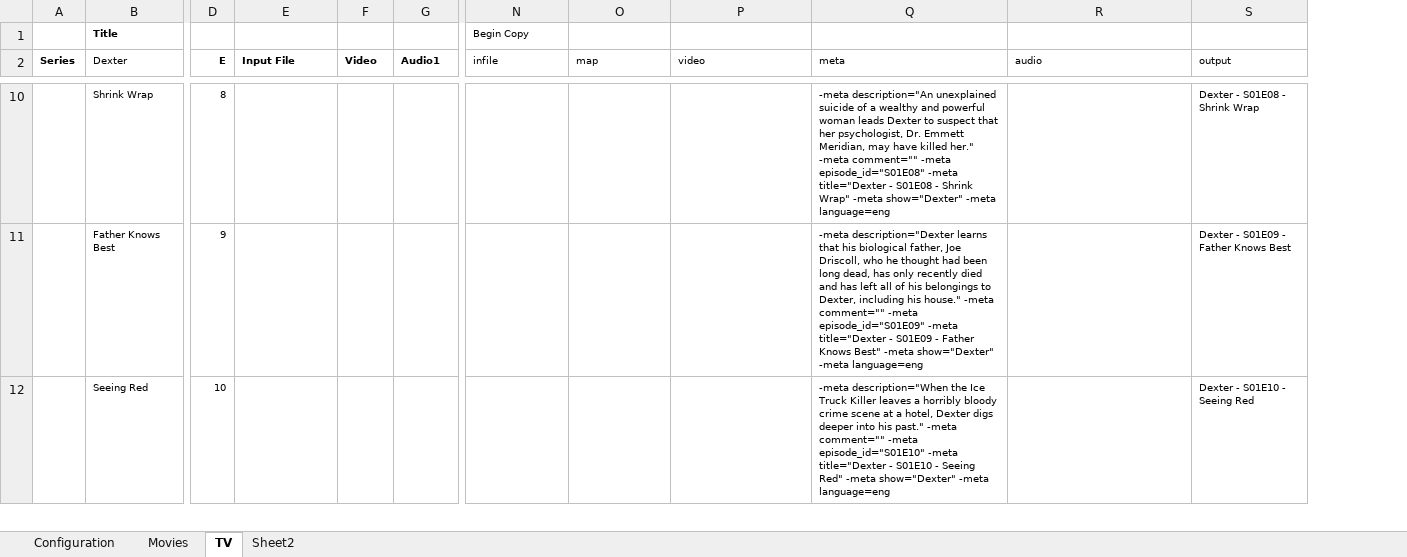
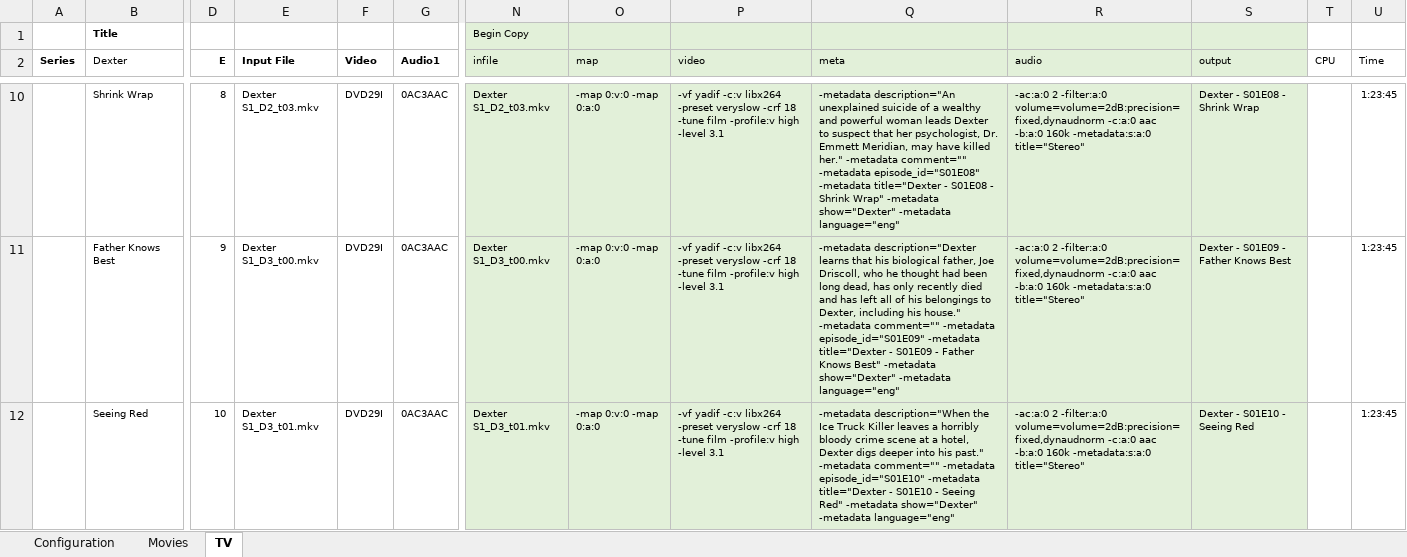
Before and after one commit to JtheDBA/RenderFarm, an Excel workbook: FF (work in progress).xlsx, sheet TV, drawn as a sheet; only a part is shown, gaps mark what is left out; values as stored, in another font and other column widths than the file's, no borders; the diff covers the shown part only; the diff names each change by its address in the sheet, - before the commit and + after, or states it on an @@ line.

Commit message:
one step closer ...
corrected errors, added filter creators for video, fixed BR2HD video part, add samples for TV and movie process flows, results from TV

```diff
--- a/FF (work in progress).xlsx (sheet TV)
+++ b/FF (work in progress).xlsx (sheet TV)
-sheet tab: Sheet2
+column T (CPU), empty
+column U (Time), rows 10-12: all 1:23:45
-N1:S12 fill: none
+N1:S12 fill: #E2F0D9
-E10 (Input File): (empty)
+E10 (Input File): Dexter S1_D2_t03.mkv
-F10:F12 (Video): (empty)
+F10:F12 (Video): DVD29I
-G10:G12 (Audio1): (empty)
+G10:G12 (Audio1): 0AC3AAC
-N10 (infile): (empty)
+N10 (infile): Dexter S1_D2_t03.mkv
-O10:O12 (map): (empty)
+O10:O12 (map): -map 0:v:0 -map 0:a:0
-P10:P12 (video): (empty)
+P10:P12 (video): -vf yadif -c:v libx264 -preset veryslow -crf 18 -tune film -profile:v high -level 3.1
-Q10 (meta): -meta description="An unexplained suicide of a wealthy and powerful woman leads Dexter to suspect that her psychologist, Dr. Emmett Meridian, may have killed her." -meta comment="" -meta episode_id="S01E08" -meta title="Dexter - S01E08 - Shrink Wrap" -meta show="Dexter" -meta language=eng
+Q10 (meta): -metadata description="An unexplained suicide of a wealthy and powerful woman leads Dexter to suspect that her psychologist, Dr. Emmett Meridian, may have killed her." -metadata comment="" -metadata episode_id="S01E08" -metadata title="Dexter - S01E08 - Shrink Wrap" -metadata show="Dexter" -metadata language="eng"
-R10:R12 (audio): (empty)
+R10:R12 (audio): -ac:a:0 2 -filter:a:0 volume=volume=2dB:precision=fixed,dynaudnorm -c:a:0 aac -b:a:0 160k -metadata:s:a:0 title="Stereo"
-E11 (Input File): (empty)
+E11 (Input File): Dexter S1_D3_t00.mkv
-N11 (infile): (empty)
+N11 (infile): Dexter S1_D3_t00.mkv
-Q11 (meta): -meta description="Dexter learns that his biological father, Joe Driscoll, who he thought had been long dead, has only recently died and has left all of his belongings to Dexter, including his house." -meta comment="" -meta episode_id="S01E09" -meta title="Dexter - S01E09 - Father Knows Best" -meta show="Dexter" -meta language=eng
+Q11 (meta): -metadata description="Dexter learns that his biological father, Joe Driscoll, who he thought had been long dead, has only recently died and has left all of his belongings to Dexter, including his house." -metadata comment="" -metadata episode_id="S01E09" -metadata title="Dexter - S01E09 - Father Knows Best" -metadata show="Dexter" -metadata language="eng"
-E12 (Input File): (empty)
+E12 (Input File): Dexter S1_D3_t01.mkv
-N12 (infile): (empty)
+N12 (infile): Dexter S1_D3_t01.mkv
-Q12 (meta): -meta description="When the Ice Truck Killer leaves a horribly bloody crime scene at a hotel, Dexter digs deeper into his past." -meta comment="" -meta episode_id="S01E10" -meta title="Dexter - S01E10 - Seeing Red" -meta show="Dexter" -meta language=eng
+Q12 (meta): -metadata description="When the Ice Truck Killer leaves a horribly bloody crime scene at a hotel, Dexter digs deeper into his past." -metadata comment="" -metadata episode_id="S01E10" -metadata title="Dexter - S01E10 - Seeing Red" -metadata show="Dexter" -metadata language="eng"
```
Also changed, not shown: 73 edited cells and cell formats elsewhere in this sheet, sheet Movies, sheet Configuration, 4 other files.
